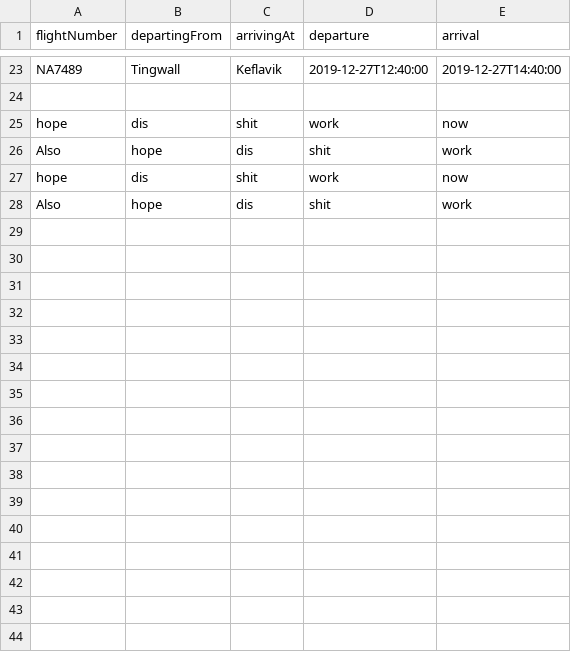
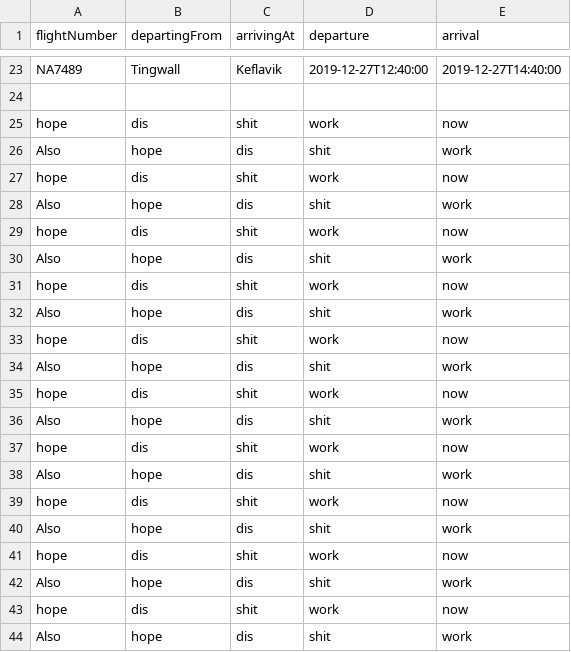
Before and after one commit to andri95/Verklegt1_AHERO, a CSV file: Data/UpcomingFlights.csv, drawn as a sheet; only a part is shown, gaps mark what is left out.

```diff
--- a/Data/UpcomingFlights.csv
+++ b/Data/UpcomingFlights.csv
@@ -28 +28,17 @@ hope,dis,shit,work,now
 Also,hope,dis,shit,work
+hope,dis,shit,work,now
+Also,hope,dis,shit,work
+hope,dis,shit,work,now
+Also,hope,dis,shit,work
+hope,dis,shit,work,now
+Also,hope,dis,shit,work
+hope,dis,shit,work,now
+Also,hope,dis,shit,work
+hope,dis,shit,work,now
+Also,hope,dis,shit,work
+hope,dis,shit,work,now
+Also,hope,dis,shit,work
+hope,dis,shit,work,now
+Also,hope,dis,shit,work
+hope,dis,shit,work,now
+Also,hope,dis,shit,work
```
Also changed, not shown: Data/UpcomingVoyages.csv, 3 other files.
